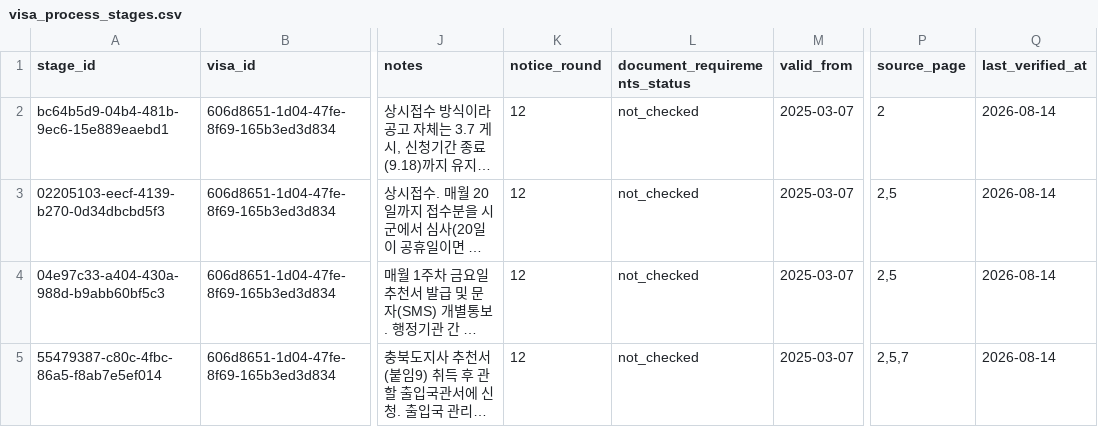
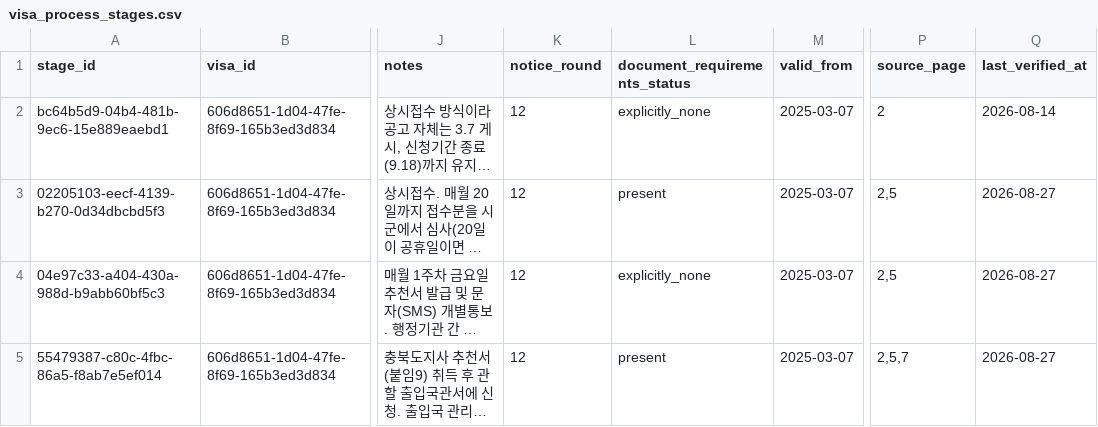
Before and after one commit to team-hansori/visa-data, a CSV file: extraction/D_visa_requirements/visa_process_stages.csv, drawn as a sheet; only a part is shown, gaps mark what is left out; long unchanged cells end in …; the diff names each change by its address in the sheet, - before the commit and + after, or states it on an @@ line.

Commit message:
feat: add F-4-R document requirements

```diff
--- a/extraction/D_visa_requirements/visa_process_stages.csv
+++ b/extraction/D_visa_requirements/visa_process_stages.csv
-L2 (document_requirements_status): not_checked
+L2 (document_requirements_status): explicitly_none
-L3 (document_requirements_status): not_checked
+L3 (document_requirements_status): present
-Q3:Q5 (last_verified_at): 2026-08-14
+Q3:Q5 (last_verified_at): 2026-08-27
-L4 (document_requirements_status): not_checked
+L4 (document_requirements_status): explicitly_none
-L5 (document_requirements_status): not_checked
+L5 (document_requirements_status): present
```
Also changed, not shown: 2 other files.
